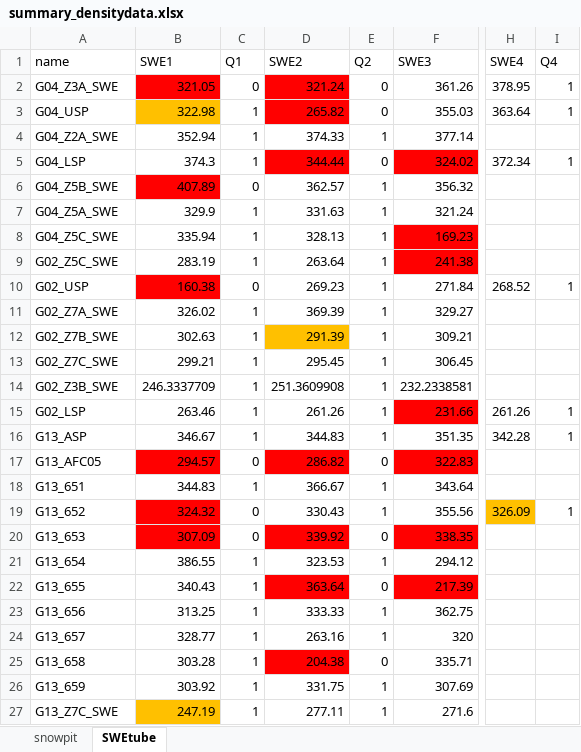
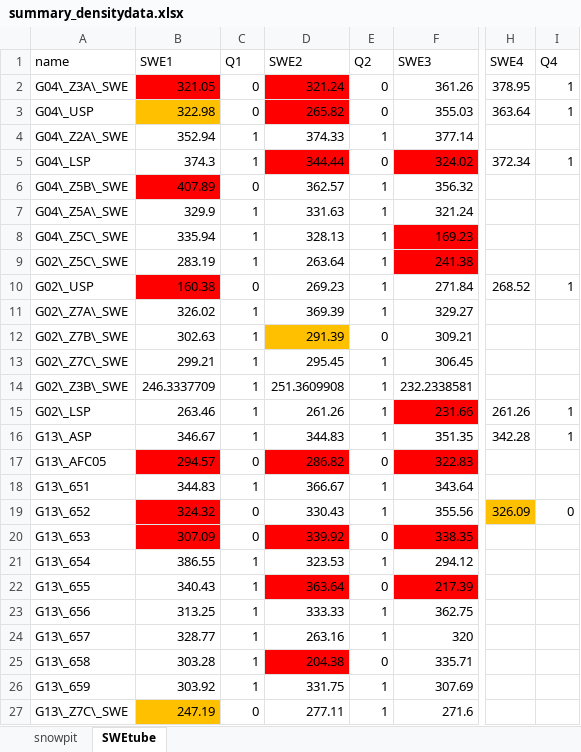
Before and after one commit to apulwicki/SnowDepth, an Excel workbook: summary_densitydata.xlsx, sheet SWEtube, drawn as a sheet; only a part is shown, gaps mark what is left out; values as stored, in another font and other column widths than the file's, no borders; charts and pictures not drawn; the diff covers the shown part only; the diff names each change by its address in the sheet, - before the commit and + after, or states it on an @@ line.

Commit message:
Minor changes and fixed incorrect density calculation in zigzag

```diff
--- a/summary_densitydata.xlsx (sheet SWEtube)
+++ b/summary_densitydata.xlsx (sheet SWEtube)
-A2 (name): G04_Z3A_SWE
+A2 (name): G04\_Z3A\_SWE
-A3 (name): G04_USP
+A3 (name): G04\_USP
-C3 (Q1): 1
+C3 (Q1): 0
-A4 (name): G04_Z2A_SWE
+A4 (name): G04\_Z2A\_SWE
-A5 (name): G04_LSP
+A5 (name): G04\_LSP
-A6 (name): G04_Z5B_SWE
+A6 (name): G04\_Z5B\_SWE
-A7 (name): G04_Z5A_SWE
+A7 (name): G04\_Z5A\_SWE
-A8 (name): G04_Z5C_SWE
+A8 (name): G04\_Z5C\_SWE
-A9 (name): G02_Z5C_SWE
+A9 (name): G02\_Z5C\_SWE
-A10 (name): G02_USP
+A10 (name): G02\_USP
-A11 (name): G02_Z7A_SWE
+A11 (name): G02\_Z7A\_SWE
-A12 (name): G02_Z7B_SWE
+A12 (name): G02\_Z7B\_SWE
-E12 (Q2): 1
+E12 (Q2): 0
-A13 (name): G02_Z7C_SWE
+A13 (name): G02\_Z7C\_SWE
-A14 (name): G02_Z3B_SWE
+A14 (name): G02\_Z3B\_SWE
-A15 (name): G02_LSP
+A15 (name): G02\_LSP
-A16 (name): G13_ASP
+A16 (name): G13\_ASP
-A17 (name): G13_AFC05
+A17 (name): G13\_AFC05
-A18 (name): G13_651
+A18 (name): G13\_651
-A19 (name): G13_652
+A19 (name): G13\_652
-I19 (Q4): 1
+I19 (Q4): 0
-A20 (name): G13_653
+A20 (name): G13\_653
-A21 (name): G13_654
+A21 (name): G13\_654
-A22 (name): G13_655
+A22 (name): G13\_655
-A23 (name): G13_656
+A23 (name): G13\_656
-A24 (name): G13_657
+A24 (name): G13\_657
-A25 (name): G13_658
+A25 (name): G13\_658
-A26 (name): G13_659
+A26 (name): G13\_659
-A27 (name): G13_Z7C_SWE
+A27 (name): G13\_Z7C\_SWE
-C27 (Q1): 1
+C27 (Q1): 0
```
Also changed, not shown: 9 edited cells elsewhere in this sheet, sheet snowpit, 5 other files.
